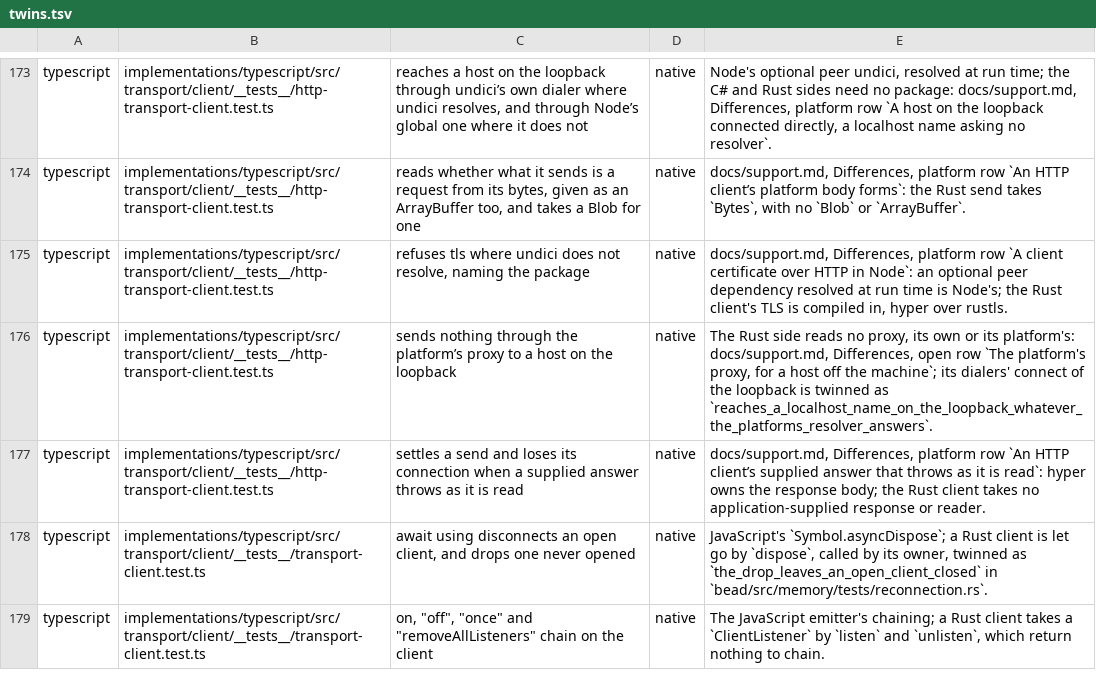
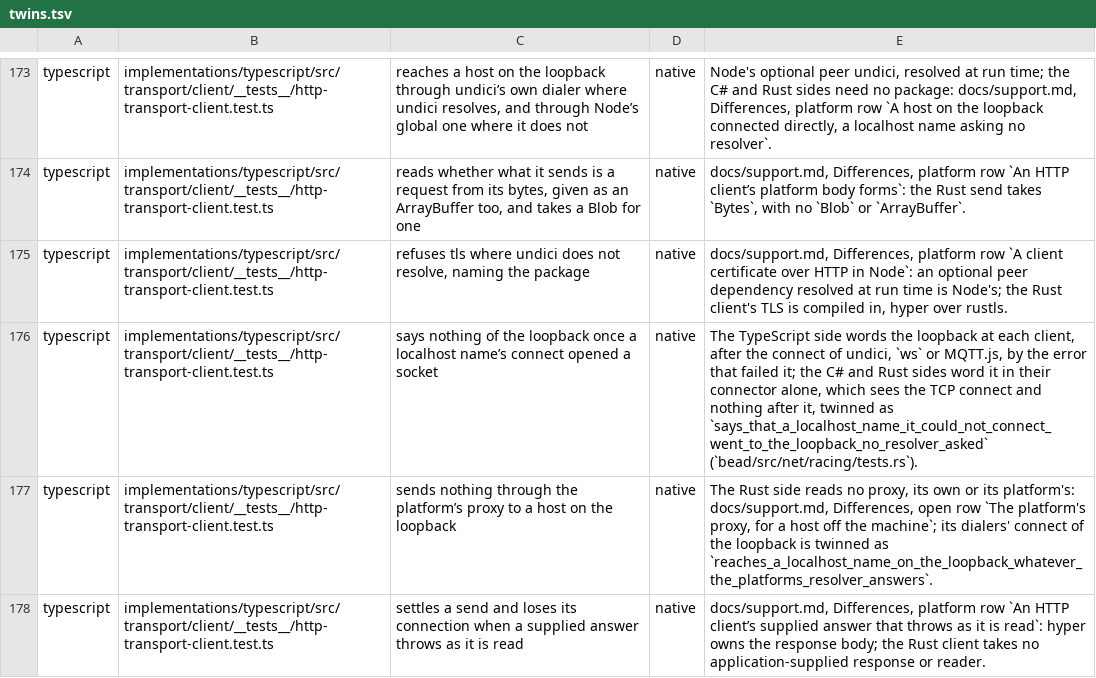
Before and after one commit to francisdesjardins/bead, a TSV file: tools/twins.tsv, drawn as a sheet; only a part is shown, gaps mark what is left out; the shorter side is filled out with more unchanged rows; the diff covers the shown part only; the diff names each change by its address in the sheet, - before the commit and + after, or states it on an @@ line.

Commit message:
fix(typescript): say "no resolver asked" only where the loopback's connect failed
Each client words the loopback only after Node's connect error from every address, as C# and Rust
do; a refused upgrade, a link ended early or a fetch after a socket opened carry none (spec 13.4).

```diff
--- a/tools/twins.tsv
+++ b/tools/twins.tsv
+row 176: typescript | implementations/typescript/src/transport/client/__tests__/http-transport-client.test.ts | says nothing of the loopback once a localhost name’s connect opened a socket | native | The TypeScript side words the loopback at each client, after the connect of undici, `ws` or MQTT.js, by the error that failed it; the C# and Rust sides word it in their connector alone, which sees the TCP connect and nothing after it, twinned as `says_that_a_localhost_name_it_could_not_connect_went_to_the_loopback_no_resolver_asked` (`bead/src/net/racing/tests.rs`).
```
Also changed, not shown: 4 added rows elsewhere in this file, 12 other files.
